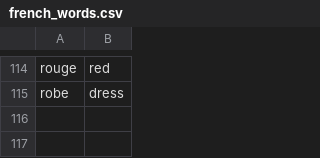
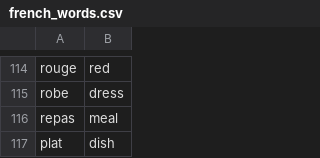
Before and after one commit to andervies/Flashy, a CSV file: data/french_words.csv, drawn as a sheet; only a part is shown, gaps mark what is left out.

Commit message:
Update french_words.csv

```diff
--- a/data/french_words.csv
+++ b/data/french_words.csv
@@ -115 +115,3 @@ rouge,red
 robe,dress
+repas,meal
+plat,dish
```
